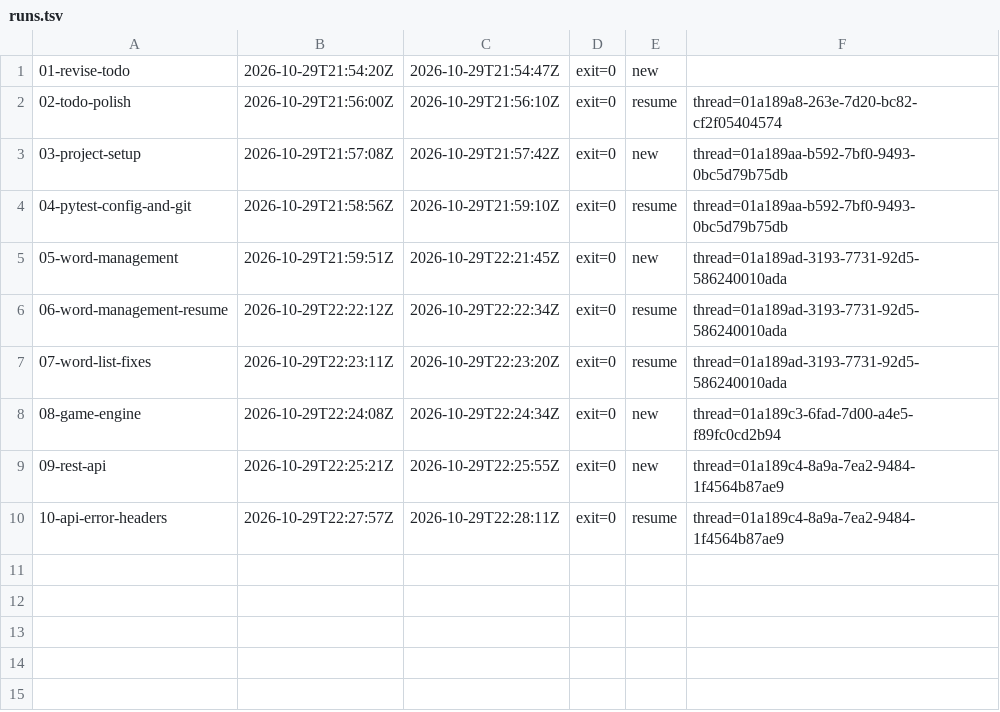
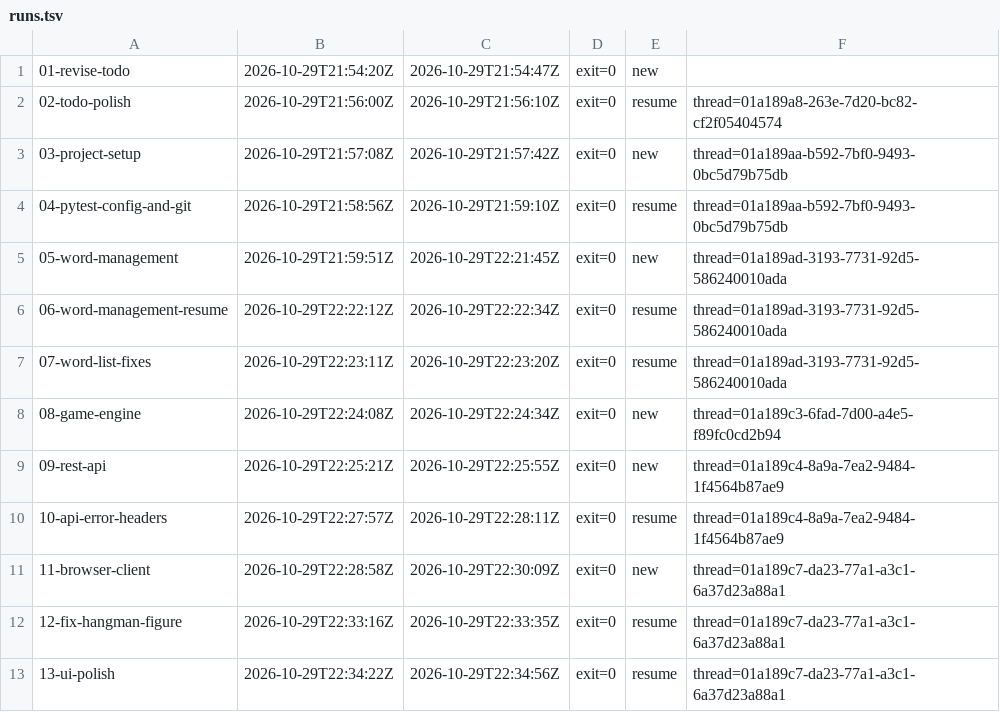
Before and after one commit to Aaron193/hangman-web-app, a TSV file: prompts/runs.tsv, drawn as a sheet.

```diff
--- a/prompts/runs.tsv
+++ b/prompts/runs.tsv
@@ -10 +10,4 @@
 10-api-error-headers	2026-10-29T22:27:57Z	2026-10-29T22:28:11Z	exit=0	resume	thread=01a189c4-8a9a-7ea2-9484-1f4564b87ae9
+11-browser-client	2026-10-29T22:28:58Z	2026-10-29T22:30:09Z	exit=0	new	thread=01a189c7-da23-77a1-a3c1-6a37d23a88a1
+12-fix-hangman-figure	2026-10-29T22:33:16Z	2026-10-29T22:33:35Z	exit=0	resume	thread=01a189c7-da23-77a1-a3c1-6a37d23a88a1
+13-ui-polish	2026-10-29T22:34:22Z	2026-10-29T22:34:56Z	exit=0	resume	thread=01a189c7-da23-77a1-a3c1-6a37d23a88a1
```
Also changed, not shown: 10 other files.
